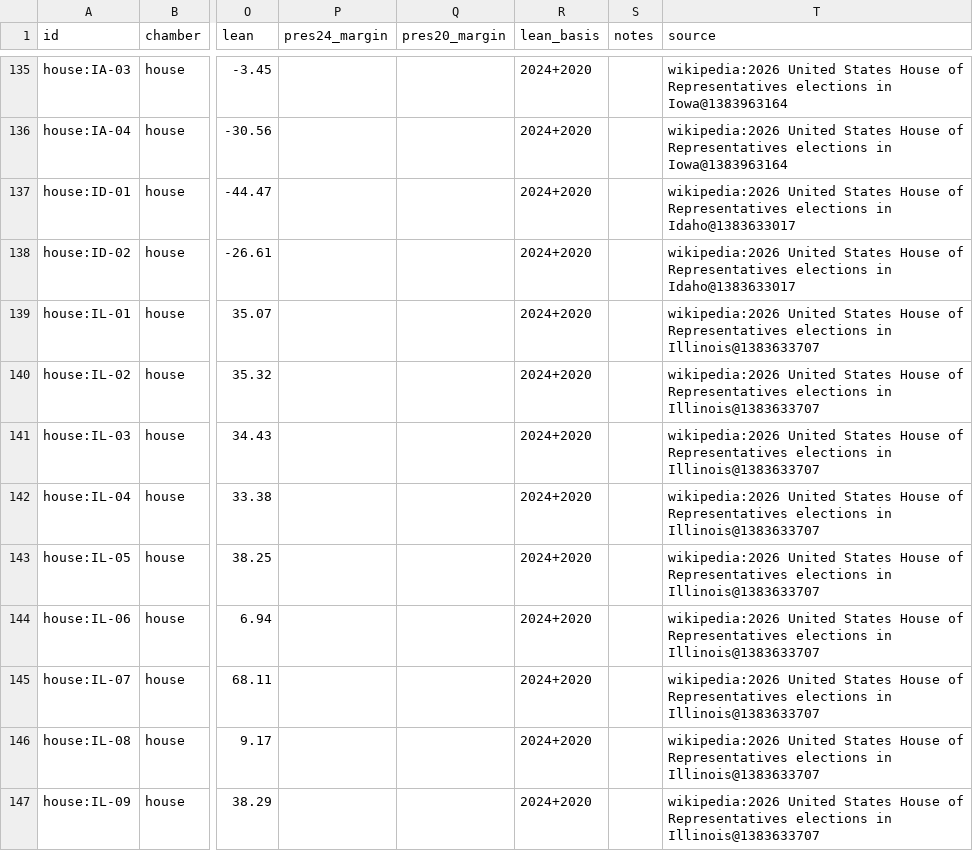
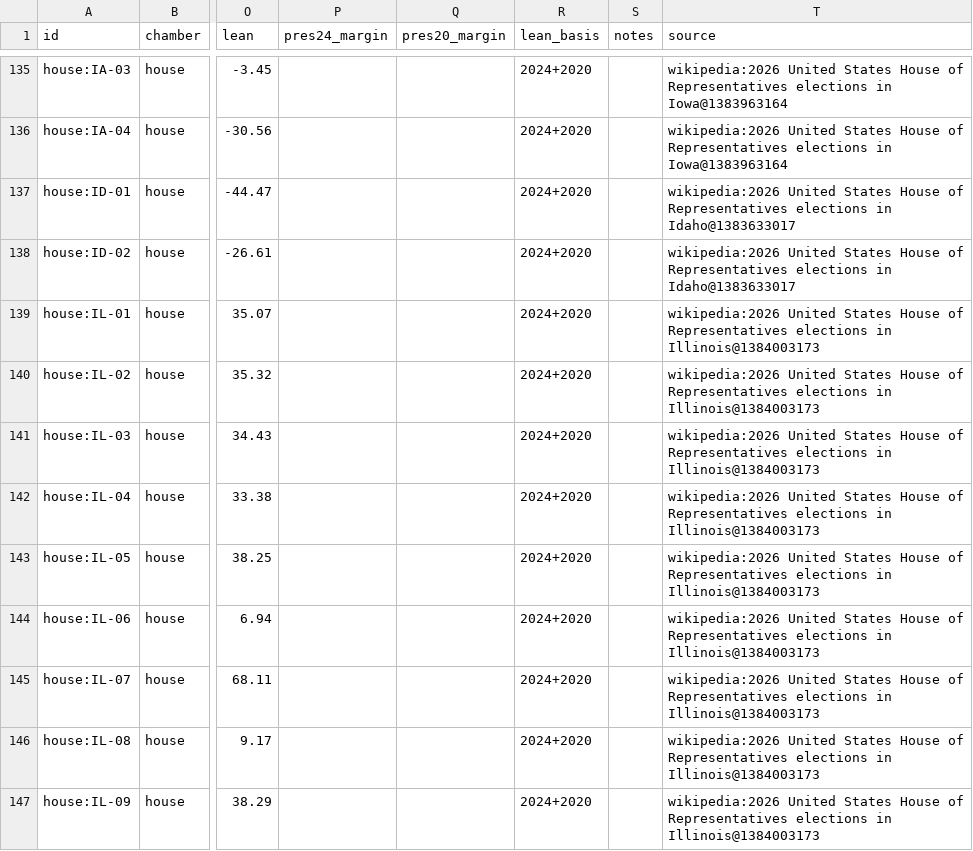
Before and after one commit to KaraZajac/MIDTERMS2026, a CSV file: data/races/house.csv, drawn as a sheet; only a part is shown, gaps mark what is left out; the diff covers the shown part only; the diff names each change by its address in the sheet, - before the commit and + after, or states it on an @@ line.

```diff
--- a/data/races/house.csv
+++ b/data/races/house.csv
-T139:T147 (source): …elections in Illinois@1383633707
+T139:T147 (source): …elections in Illinois@1384003173
```
Also changed, not shown: 36 edited cells elsewhere in this file, data/polls/races.csv, data/races/governor.csv, 9 other files.
